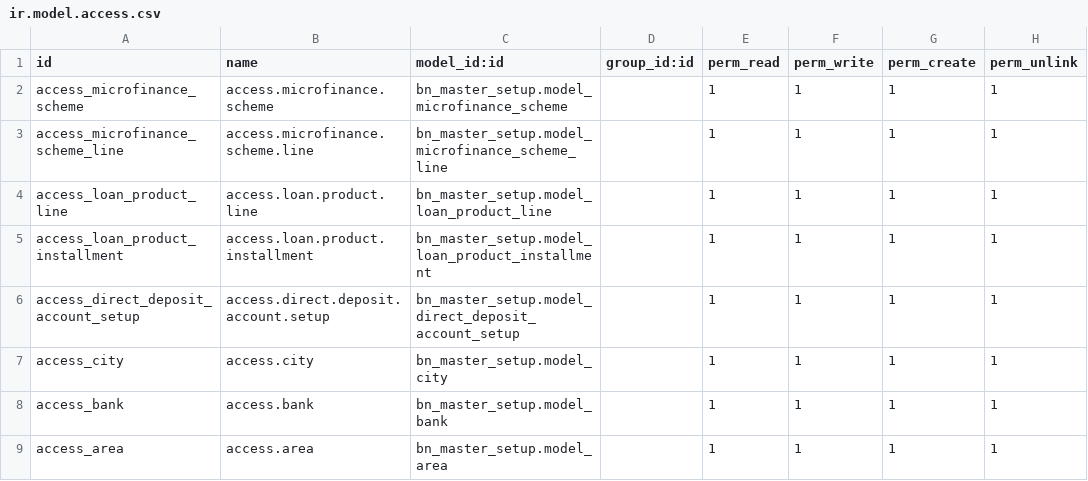
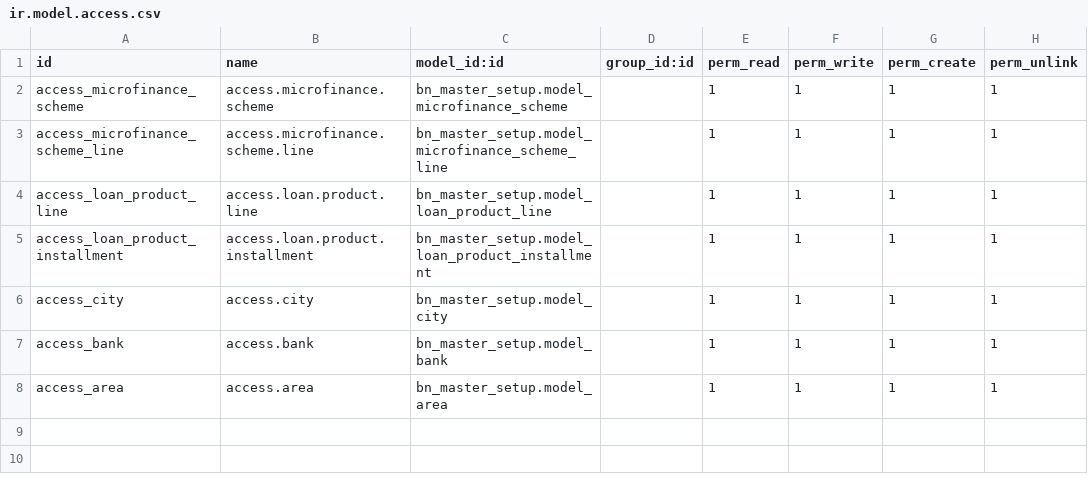
Before and after one commit to Saylani-Welfare-Trust/swit-odoo, a CSV file: custom-addons/bn_master_setup/security/ir.model.access.csv, drawn as a sheet; the diff names each change by its address in the sheet, - before the commit and + after, or states it on an @@ line.

```diff
--- a/custom-addons/bn_master_setup/security/ir.model.access.csv
+++ b/custom-addons/bn_master_setup/security/ir.model.access.csv
-row 6: access_direct_deposit_account_setup | access.direct.deposit.account.setup | bn_master_setup.model_direct_deposit_account_setup |  | 1 | 1 | 1 | 1
```
Also changed, not shown: custom-addons/bn_direct_deposit/security/ir.model.access.csv, 7 other files.
